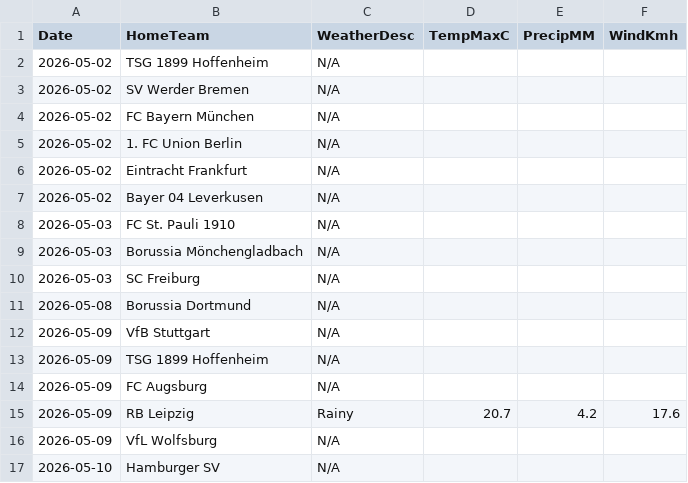
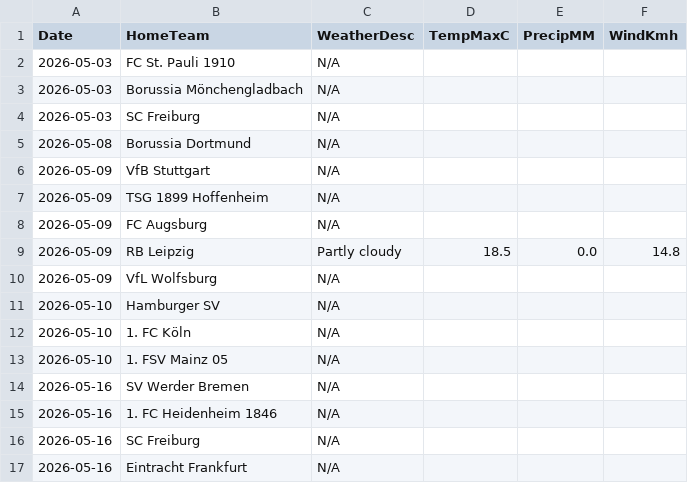
Before and after one commit to gmalbert/bundesliga, a CSV file: data_files/raw/match_weather.csv, drawn as a sheet; only a part is shown; the shorter side is filled out with more unchanged rows.

```diff
--- a/data_files/raw/match_weather.csv
+++ b/data_files/raw/match_weather.csv
@@ -1,8 +1,2 @@
 Date,HomeTeam,WeatherDesc,TempMaxC,PrecipMM,WindKmh
-2026-05-02,TSG 1899 Hoffenheim,N/A,,,
-2026-05-02,SV Werder Bremen,N/A,,,
-2026-05-02,FC Bayern München,N/A,,,
-2026-05-02,1. FC Union Berlin,N/A,,,
-2026-05-02,Eintracht Frankfurt,N/A,,,
-2026-05-02,Bayer 04 Leverkusen,N/A,,,
 2026-05-03,FC St. Pauli 1910,N/A,,,
@@ -14,3 +8,3 @@ Date,HomeTeam,WeatherDesc,TempMaxC,PrecipMM,WindKmh
 2026-05-09,FC Augsburg,N/A,,,
-2026-05-09,RB Leipzig,Rainy,20.7,4.2,17.6
+2026-05-09,RB Leipzig,Partly cloudy,18.5,0.0,14.8
 2026-05-09,VfL Wolfsburg,N/A,,,
```
Also changed, not shown: data_files/raw/odds.csv, data_files/upcoming_fixtures.csv, 3 other files.
